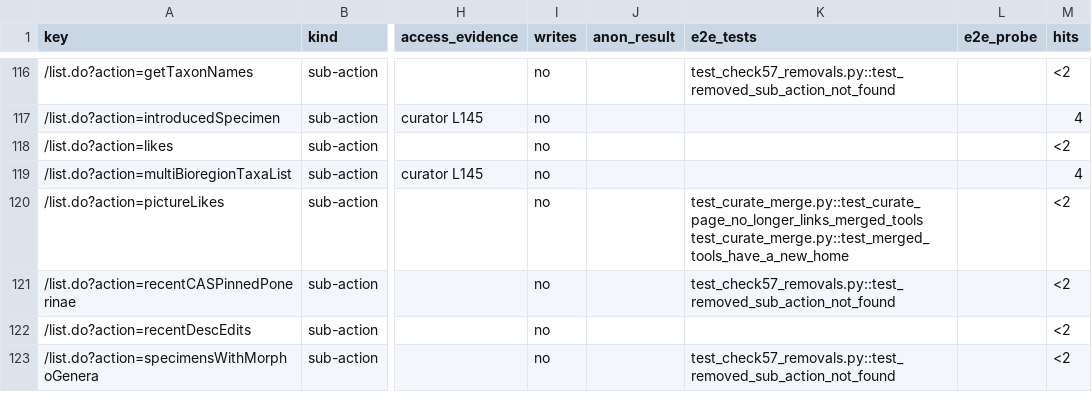
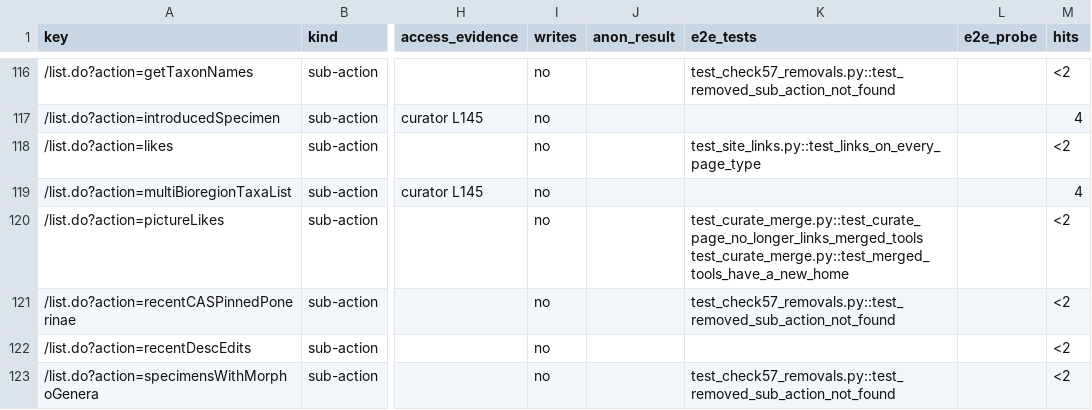
Before and after one commit to calacademy-research/antweb, a CSV file: docs/catalog/actions.csv, drawn as a sheet; only a part is shown, gaps mark what is left out; the diff covers the shown part only; the diff names each change by its address in the sheet, - before the commit and + after, or states it on an @@ line.

```diff
--- a/docs/catalog/actions.csv
+++ b/docs/catalog/actions.csv
-K118 (e2e_tests): (empty)
+K118 (e2e_tests): test_site_links.py::test_links_on_every_page_type
```
Also changed, not shown: 4 edited cells elsewhere in this file, 6 other files.
